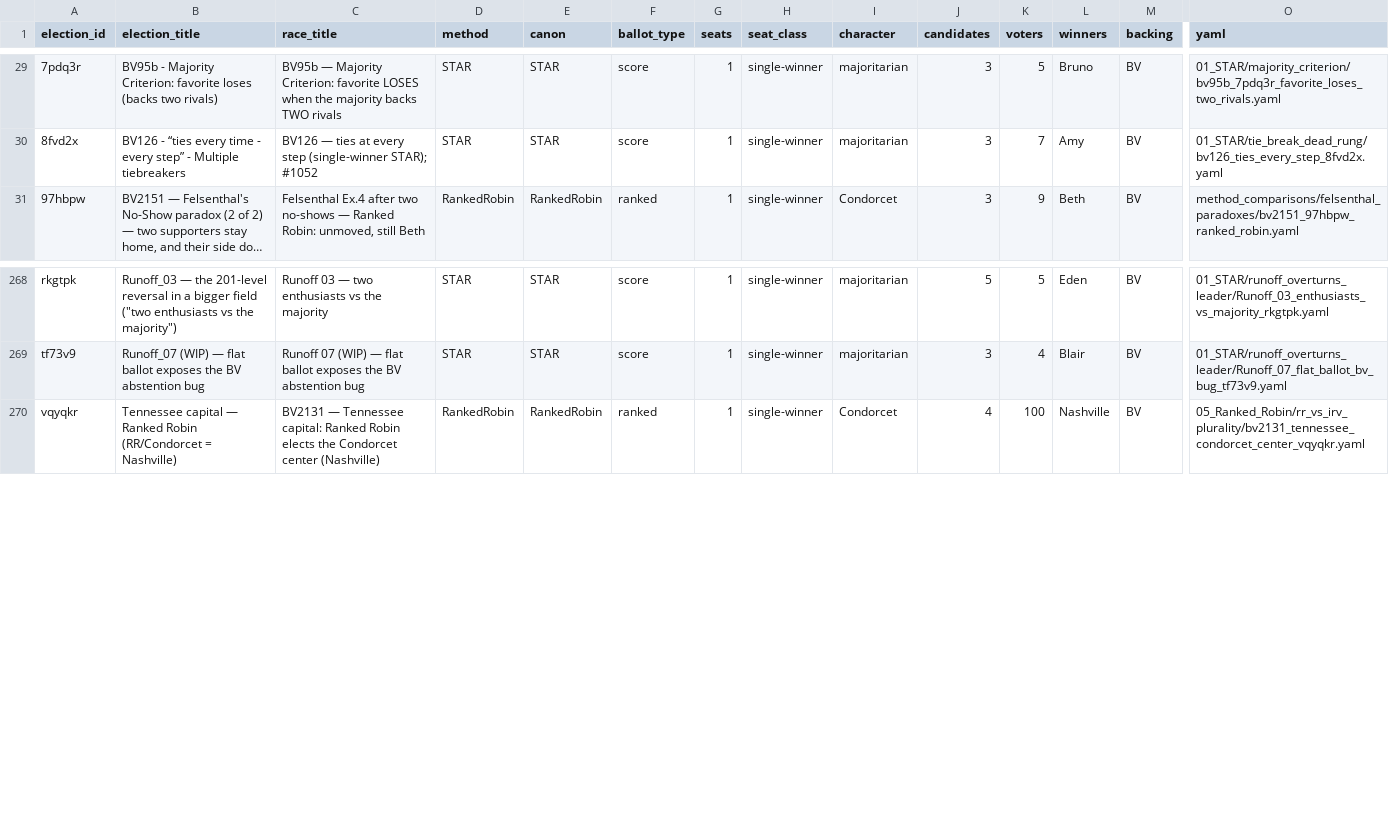
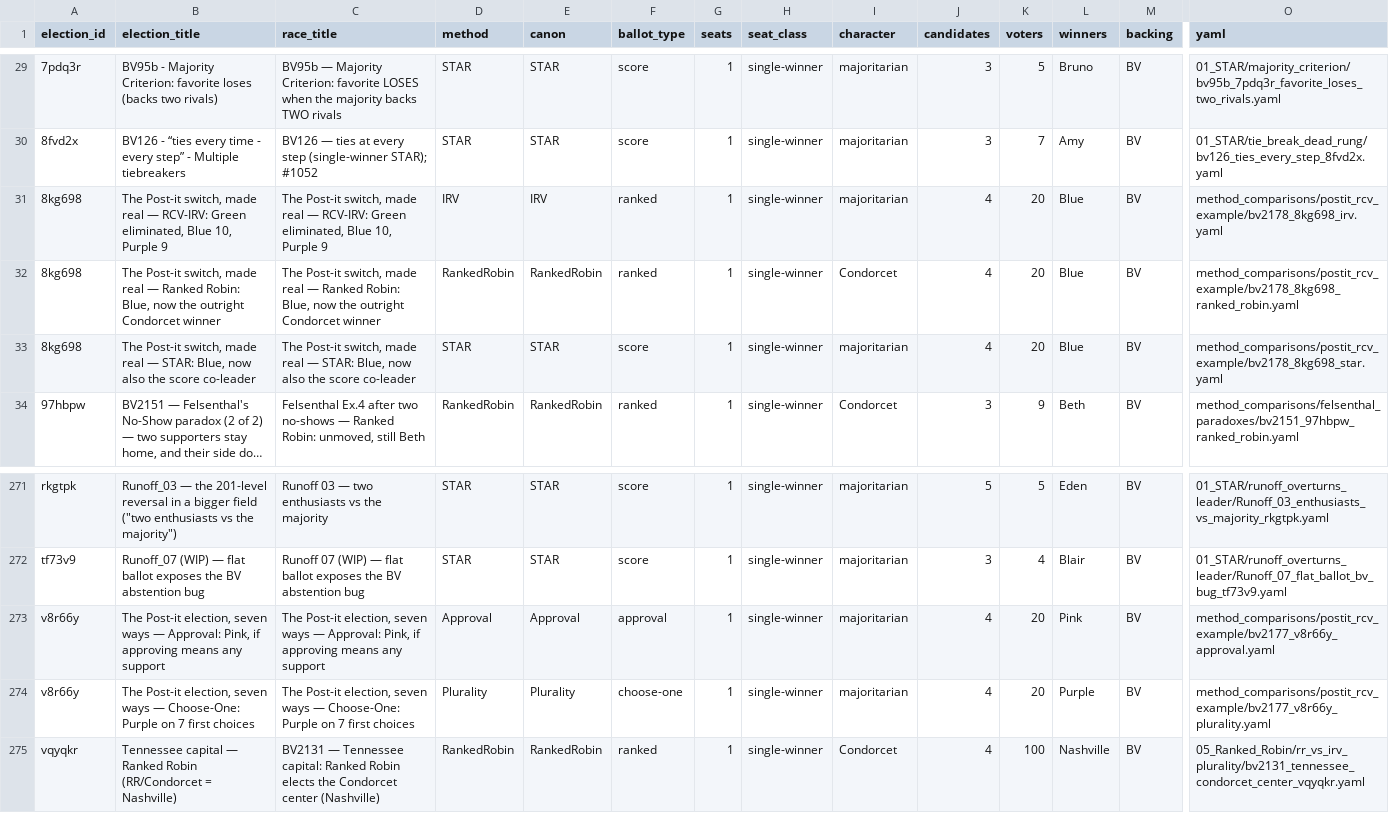
Before and after one commit to masiarek/star-voting-library, a CSV file: 00_start_here/YAML_test_case_index/races.csv, drawn as a sheet; only a part is shown, gaps mark what is left out; long unchanged cells end in …; rows hold the shown columns only; the diff names each change by its address in the sheet, - before the commit and + after, or states it on an @@ line.

```diff
--- a/00_start_here/YAML_test_case_index/races.csv
+++ b/00_start_here/YAML_test_case_index/races.csv
+row 31: 8kg698 | The Post-it switch, made real — RCV-IRV: Green eliminated, Blue 10, Purple 9 | The Post-it switch, made real — RCV-IRV: Green eliminated, Blue 10, Purple 9 | IRV | IRV | ranked | 1 | single-winner | majoritarian | 4 | 20 | Blue | BV | method_comparisons/postit_rcv_example/bv2178_8kg698_irv.yaml
+row 32: 8kg698 | The Post-it switch, made real — Ranked Robin: Blue, now the outright Condorcet winner | The Post-it switch, made real — Ranked Robin: Blue, now the outright Condorcet winner | RankedRobin | RankedRobin | ranked | 1 | single-winner | Condorcet | 4 | 20 | Blue | BV | method_comparisons/postit_rcv_example/bv2178_8kg698_ranked_robin.yaml
+row 33: 8kg698 | The Post-it switch, made real — STAR: Blue, now also the score co-leader | The Post-it switch, made real — STAR: Blue, now also the score co-leader | STAR | STAR | score | 1 | single-winner | majoritarian | 4 | 20 | Blue | BV | method_comparisons/postit_rcv_example/bv2178_8kg698_star.yaml
+row 273: v8r66y | The Post-it election, seven ways — Approval: Pink, if approving means any support | The Post-it election, seven ways — Approval: Pink, if approving means any support | Approval | Approval | approval | 1 | single-winner | majoritarian | 4 | 20 | Pink | BV | method_comparisons/postit_rcv_example/bv2177_v8r66y_approval.yaml
+row 274: v8r66y | The Post-it election, seven ways — Choose-One: Purple on 7 first choices | The Post-it election, seven ways — Choose-One: Purple on 7 first choices | Plurality | Plurality | choose-one | 1 | single-winner | majoritarian | 4 | 20 | Purple | BV | method_comparisons/postit_rcv_example/bv2177_v8r66y_plurality.yaml
```
Also changed, not shown: 00_start_here/YAML_test_case_index/bv_cases.csv, 00_start_here/YAML_test_case_index/elections.csv, 33 other files.
